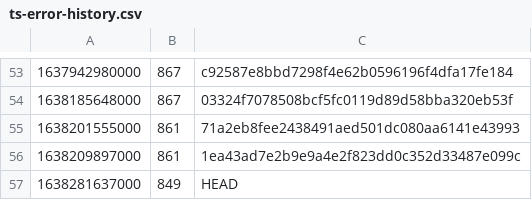
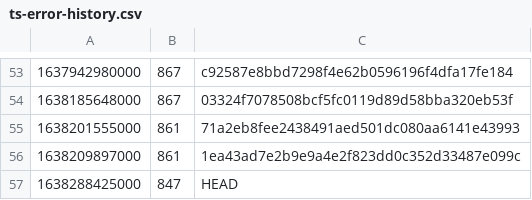
Before and after one commit to guardian/support-frontend, a CSV file: support-frontend/ts-error-history.csv, drawn as a sheet; only a part is shown, gaps mark what is left out.

```diff
--- a/support-frontend/ts-error-history.csv
+++ b/support-frontend/ts-error-history.csv
@@ -56,2 +56,2 @@
 1638209897000,861,1ea43ad7e2b9e9a4e2f823dd0c352d33487e099c
-1638281637000,849,HEAD
+1638288425000,847,HEAD
```
Also changed, not shown: 19 other files.
